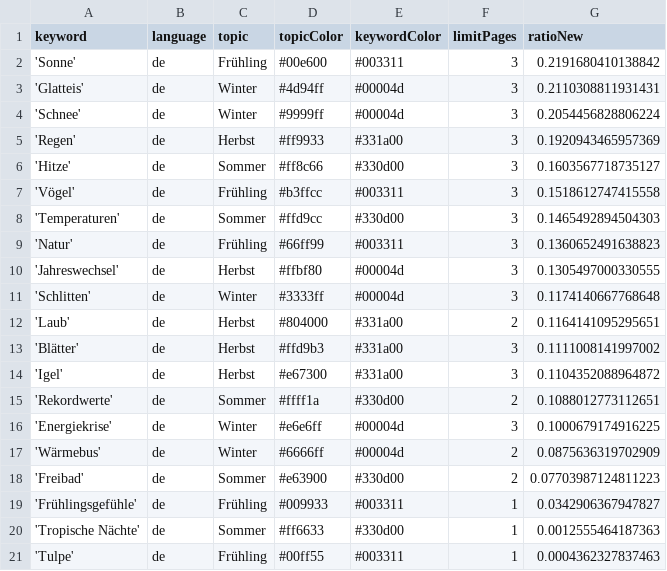
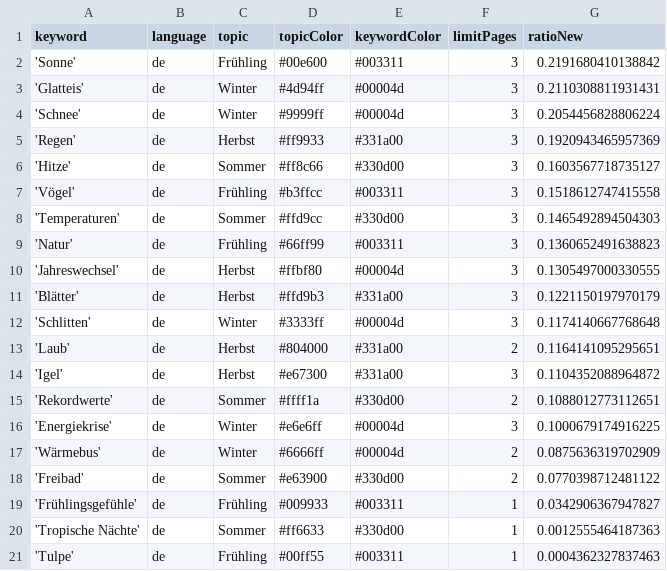
Before and after one commit to magaliekathrin-news/winterIsComing2, a CSV file: keywords.csv, drawn as a sheet.

```diff
--- a/keywords.csv
+++ b/keywords.csv
@@ -10,5 +10,5 @@ keyword,language,topic,topicColor,keywordColor,limitPages,ratioNew
 'Jahreswechsel',de,Herbst,#ffbf80,#00004d,3,0.1305497000330555
+'Blätter',de,Herbst,#ffd9b3,#331a00,3,0.1221150197970179
 'Schlitten',de,Winter,#3333ff,#00004d,3,0.1174140667768648
 'Laub',de,Herbst,#804000,#331a00,2,0.1164141095295651
-'Blätter',de,Herbst,#ffd9b3,#331a00,3,0.1111008141997002
 'Igel',de,Herbst,#e67300,#331a00,3,0.1104352088964872
@@ -17,3 +17,3 @@ keyword,language,topic,topicColor,keywordColor,limitPages,ratioNew
 'Wärmebus',de,Winter,#6666ff,#00004d,2,0.0875636319702909
-'Freibad',de,Sommer,#e63900,#330d00,2,0.07703987124811223
+'Freibad',de,Sommer,#e63900,#330d00,2,0.0770398712481122
 'Frühlingsgefühle',de,Frühling,#009933,#003311,1,0.0342906367947827
```
Also changed, not shown: csv/news_2025_01.csv, csv/news_2025_02.csv.
